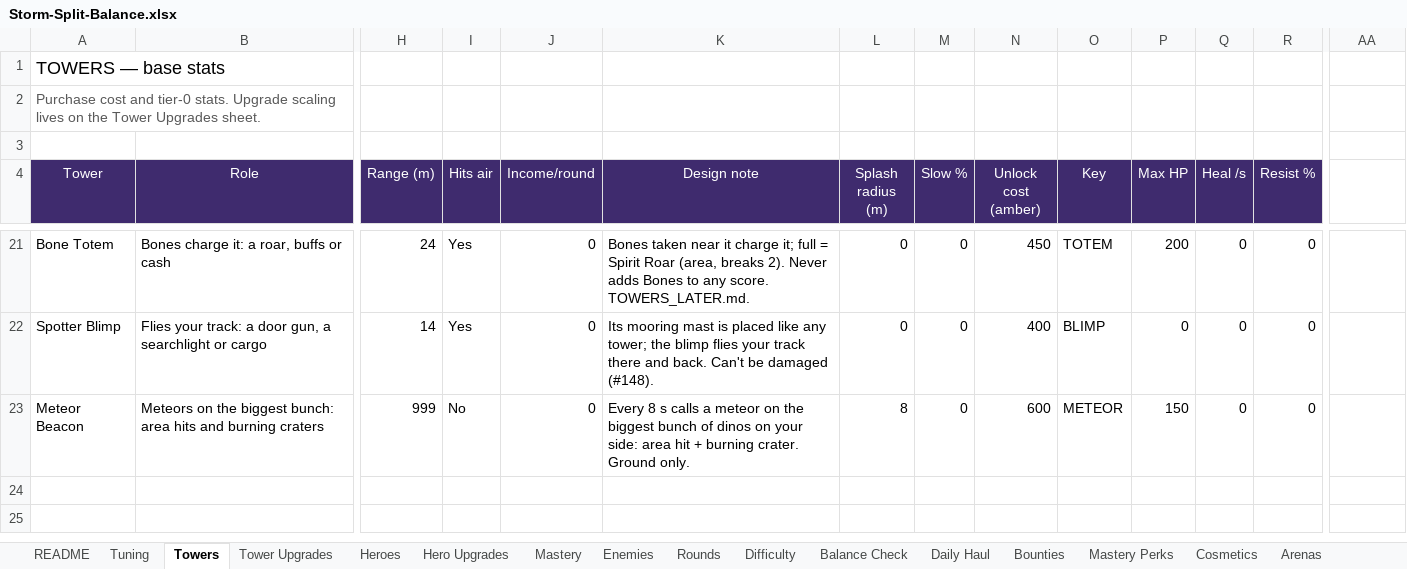
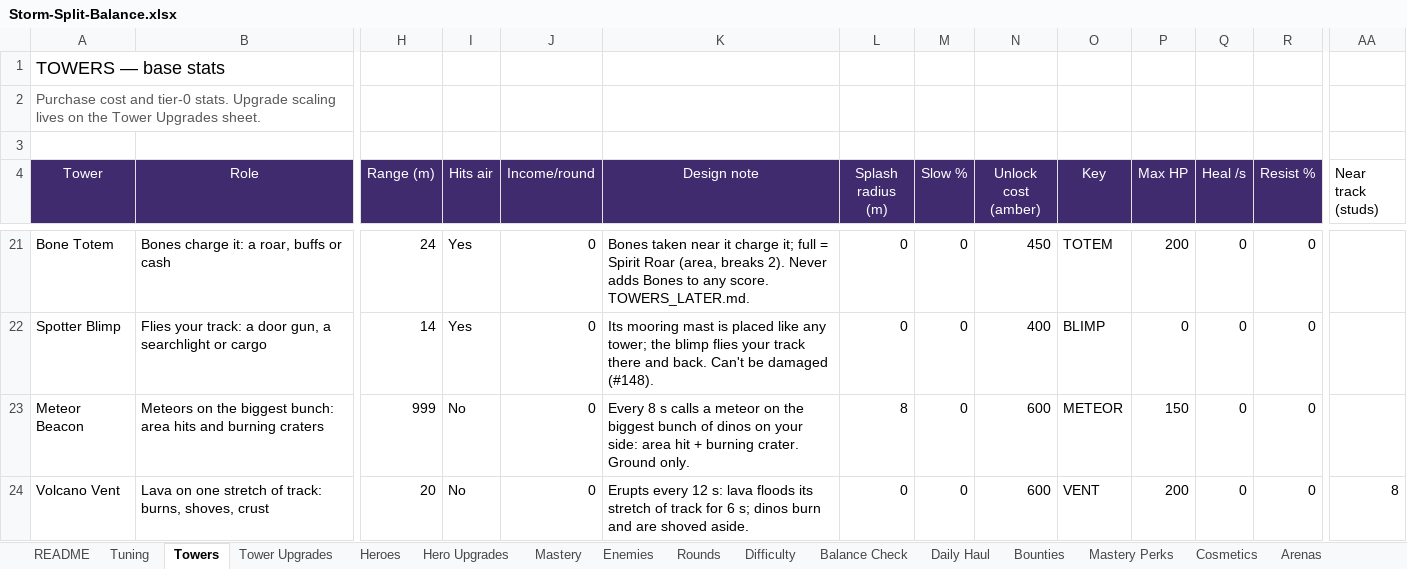
Before and after one commit to BigJover/storm-split, an Excel workbook: Storm-Split-Balance.xlsx, sheet Towers, drawn as a sheet; only a part is shown, gaps mark what is left out; values as stored, in another font and other column widths than the file's, no borders; rows hold the shown columns only; the diff names each change by its address in the sheet, - before the commit and + after, or states it on an @@ line.

```diff
--- a/Storm-Split-Balance.xlsx (sheet Towers)
+++ b/Storm-Split-Balance.xlsx (sheet Towers)
-AA4: (empty)
+AA4: Near track (studs)
+row 24: Volcano Vent | Lava on one stretch of track: burns, shoves, crust | 20 | No | 0 | Erupts every 12 s: lava floods its stretch of track for 6 s; dinos burn and are shoved aside. | 0 | 0 | 600 | VENT | 200 | 0 | 0 | 8
```
Also changed, not shown: sheet Tower Upgrades, sheet Tuning, 14 other files.
